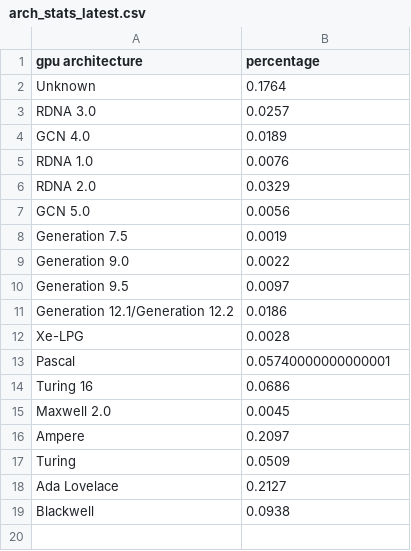
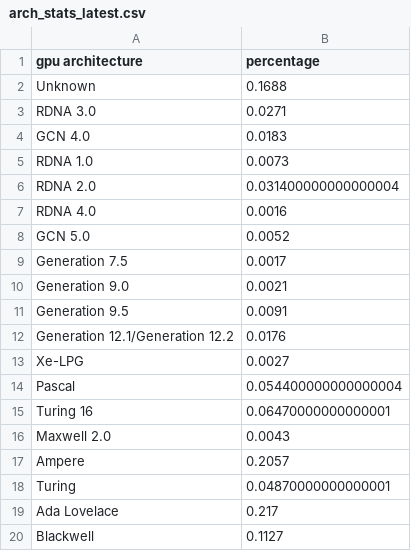
Before and after one commit to Devaniti/SteamHWSurveyGPUArchStats, a CSV file: arch_stats_latest.csv, drawn as a sheet.

```diff
--- a/arch_stats_latest.csv
+++ b/arch_stats_latest.csv
@@ -1,19 +1,20 @@
 gpu architecture,percentage
-Unknown,0.1764
-RDNA 3.0,0.0257
-GCN 4.0,0.0189
-RDNA 1.0,0.0076
-RDNA 2.0,0.0329
-GCN 5.0,0.0056
-Generation 7.5,0.0019
-Generation 9.0,0.0022
-Generation 9.5,0.0097
-Generation 12.1/Generation 12.2,0.0186
-Xe-LPG,0.0028
-Pascal,0.05740000000000001
-Turing 16,0.0686
-Maxwell 2.0,0.0045
-Ampere,0.2097
-Turing,0.0509
-Ada Lovelace,0.2127
-Blackwell,0.0938
+Unknown,0.1688
+RDNA 3.0,0.0271
+GCN 4.0,0.0183
+RDNA 1.0,0.0073
+RDNA 2.0,0.031400000000000004
+RDNA 4.0,0.0016
+GCN 5.0,0.0052
+Generation 7.5,0.0017
+Generation 9.0,0.0021
+Generation 9.5,0.0091
+Generation 12.1/Generation 12.2,0.0176
+Xe-LPG,0.0027
+Pascal,0.054400000000000004
+Turing 16,0.06470000000000001
+Maxwell 2.0,0.0043
+Ampere,0.2057
+Turing,0.04870000000000001
+Ada Lovelace,0.217
+Blackwell,0.1127
```
Also changed, not shown: arch_colors.csv, arch_stats.csv, 6 other files.
